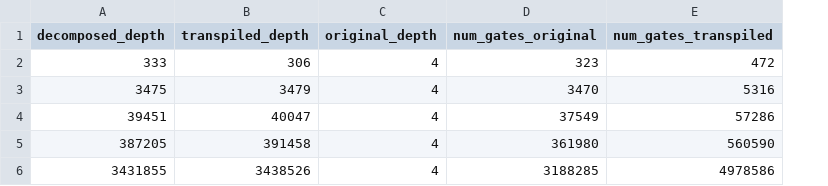
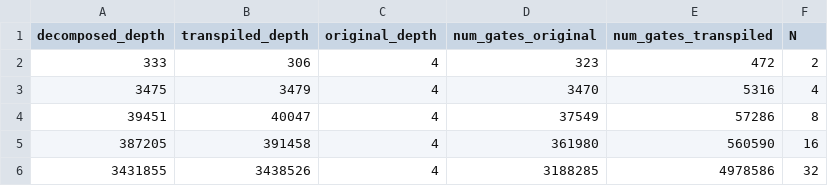
Before and after one commit to Nonsens24/brickwork_transpiler, a CSV file: src/brickwork_transpiler/experiments/data/output_data/experiments_hhl.csv, drawn as a sheet; the diff names each change by its address in the sheet, - before the commit and + after, or states it on an @@ line.

Commit message:
Fixed some ambiguous notation in experimental plots

```diff
--- a/src/brickwork_transpiler/experiments/data/output_data/experiments_hhl.csv
+++ b/src/brickwork_transpiler/experiments/data/output_data/experiments_hhl.csv
+column F (N), rows 2-6: 2 | 4 | 8 | 16 | 32
```
Also changed, not shown: 5 other files.
